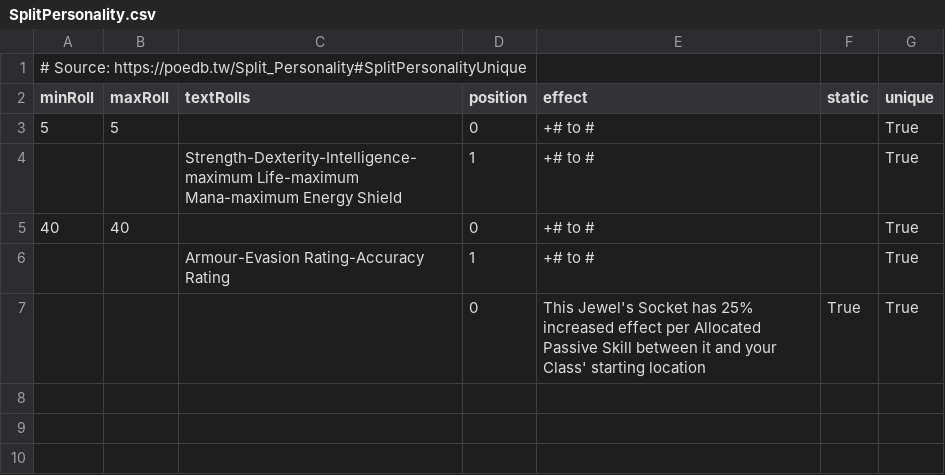
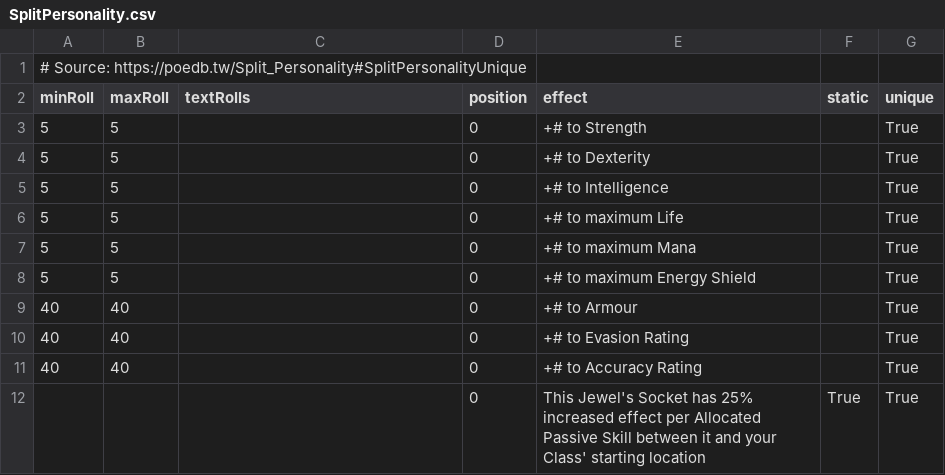
Before and after one commit to Ivareh/pathofmodifiersapp, a CSV file: src/backend/app/app/database/modifier_data_deposit/deposited_data/SplitPersonality.csv, drawn as a sheet.

Commit message:
140 Moved away from more generic modifier formatting

```diff
--- a/src/backend/app/app/database/modifier_data_deposit/deposited_data/SplitPersonality.csv
+++ b/src/backend/app/app/database/modifier_data_deposit/deposited_data/SplitPersonality.csv
@@ -2,6 +2,11 @@
 minRoll,maxRoll,textRolls,position,effect,static,unique
-5,5,,0,"+# to #",,True
-,,"Strength-Dexterity-Intelligence-maximum Life-maximum Mana-maximum Energy Shield",1,"+# to #",,True
-40,40,,0,"+# to #",,True
-,,"Armour-Evasion Rating-Accuracy Rating",1,"+# to #",,True
+5,5,,0,"+# to Strength",,True
+5,5,,0,"+# to Dexterity",,True
+5,5,,0,"+# to Intelligence",,True
+5,5,,0,"+# to maximum Life",,True
+5,5,,0,"+# to maximum Mana",,True
+5,5,,0,"+# to maximum Energy Shield",,True
+40,40,,0,"+# to Armour",,True
+40,40,,0,"+# to Evasion Rating",,True
+40,40,,0,"+# to Accuracy Rating",,True
 ,,,0,"This Jewel's Socket has 25% increased effect per Allocated Passive Skill between it and your Class' starting location",True,True
```
